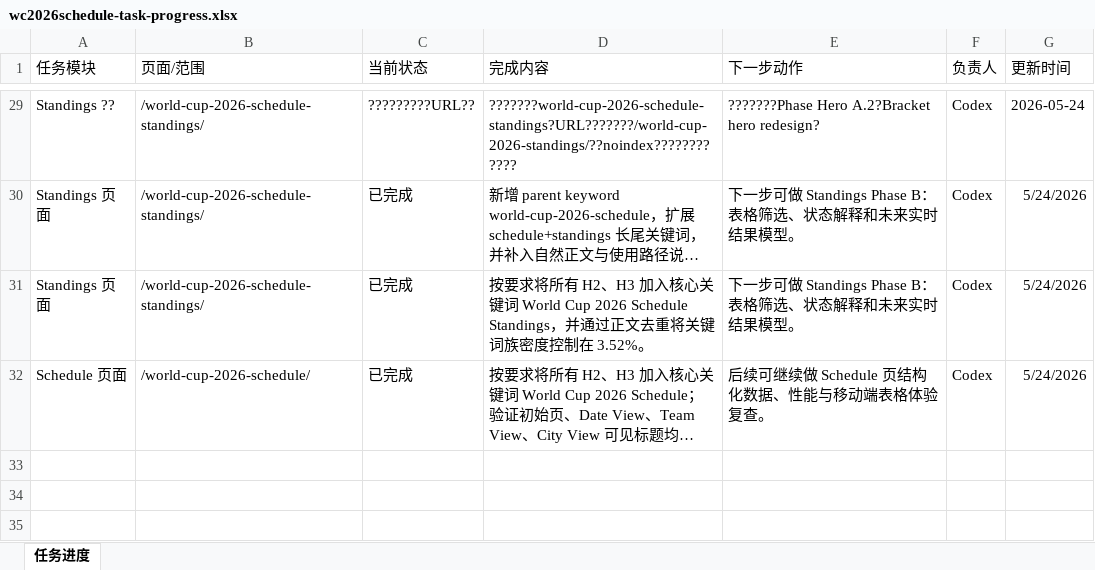
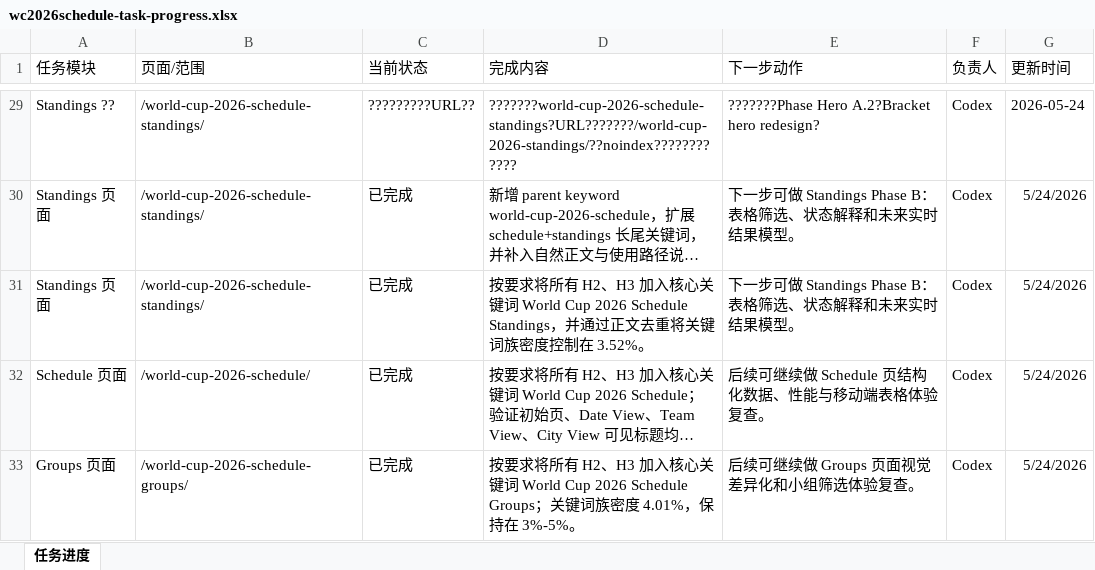
Before and after one commit to alabamajumia-del/wc2026schedule, an Excel workbook: task-progress/wc2026schedule-task-progress.xlsx, sheet 任务进度, drawn as a sheet; only a part is shown, gaps mark what is left out; long unchanged cells end in …; values as stored, in another font and other column widths than the file's, no borders; the diff names each change by its address in the sheet, - before the commit and + after, or states it on an @@ line.

Commit message:
Add groups core keyword to headings

```diff
--- a/task-progress/wc2026schedule-task-progress.xlsx (sheet 任务进度)
+++ b/task-progress/wc2026schedule-task-progress.xlsx (sheet 任务进度)
+row 33: Groups 页面 | /world-cup-2026-schedule-groups/ | 已完成 | 按要求将所有 H2、H3 加入核心关键词 World Cup 2026 Schedule Groups；关键词族密度 4.01%，保持在 3%-5%。 | 后续可继续做 Groups 页面视觉差异化和小组筛选体验复查。 | Codex | 5/24/2026
```
Also changed, not shown: 4 other files.
